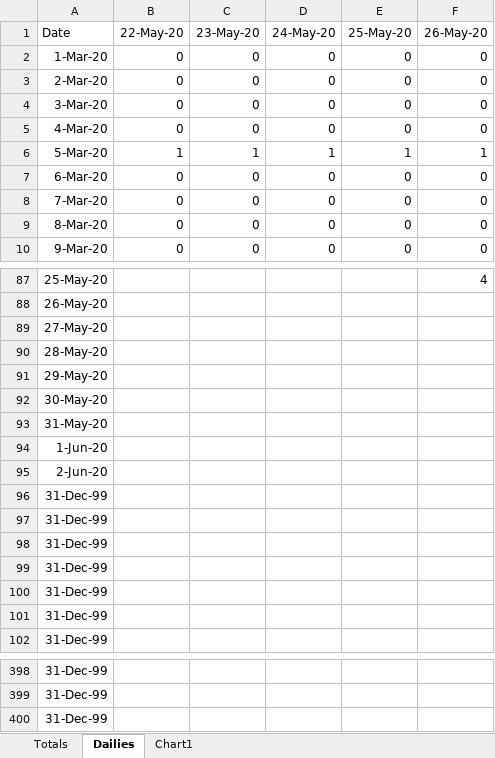
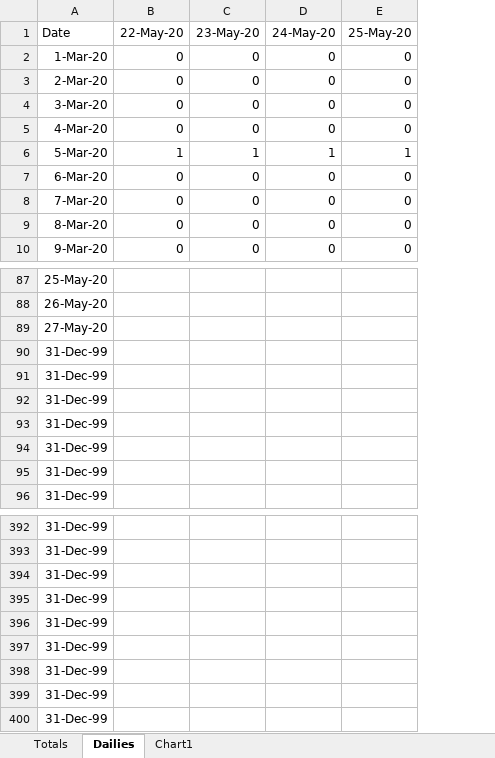
Before and after one commit to richwiss/covid, an Excel workbook: chesco/joint.xlsx, sheet Dailies, drawn as a sheet; only a part is shown, gaps mark what is left out; values as stored, in another font and other column widths than the file's, no borders; removed rows and columns are numbered as before the commit, all else as after; the diff names each change by its address in the sheet, - before the commit and + after, or states it on an @@ line.

Commit message:
joint data update

```diff
--- a/chesco/joint.xlsx (sheet Dailies)
+++ b/chesco/joint.xlsx (sheet Dailies)
-column F (26-May-20), rows 2-10: 0 | 0 | 0 | 0 | 1 | 0 | 0 | 0 | 0; row 87: 4
-row 90: 28-May-20
-row 91: 29-May-20
-row 92: 30-May-20
-row 93: 31-May-20
-row 94: 1-Jun-20
-row 95: 2-Jun-20
+row 395: 31-Dec-99
+row 396: 31-Dec-99
+row 397: 31-Dec-99
+row 398: 31-Dec-99
+row 399: 31-Dec-99
+row 400: 31-Dec-99
```
Also changed, not shown: sheet Totals, formulas that keep their value, charts or pictures.
